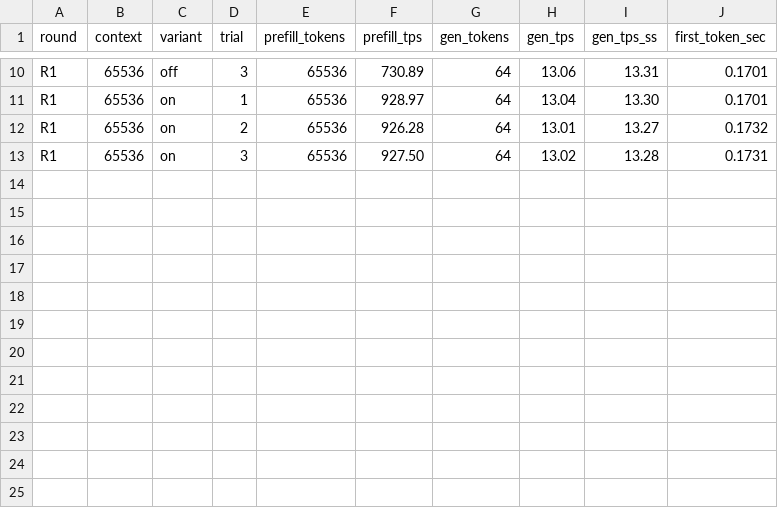
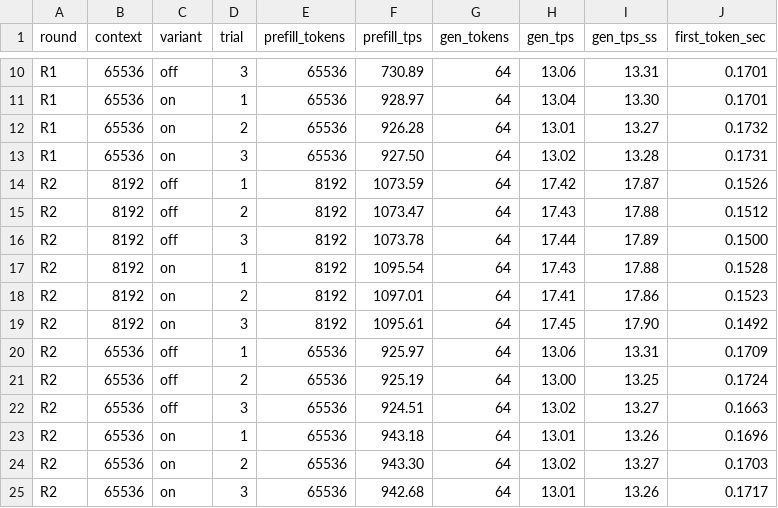
Before and after one commit to Baekpica/ds4-dfm-rs, a CSV file: docs/solar-open2-2026-09-14-rounds.csv, drawn as a sheet; only a part is shown, gaps mark what is left out; the diff names each change by its address in the sheet, - before the commit and + after, or states it on an @@ line.

```diff
--- a/docs/solar-open2-2026-09-14-rounds.csv
+++ b/docs/solar-open2-2026-09-14-rounds.csv
+row 14: R2 | 8192 | off | 1 | 8192 | 1073.59 | 64 | 17.42 | 17.87 | 0.1526
+row 15: R2 | 8192 | off | 2 | 8192 | 1073.47 | 64 | 17.43 | 17.88 | 0.1512
+row 16: R2 | 8192 | off | 3 | 8192 | 1073.78 | 64 | 17.44 | 17.89 | 0.1500
+row 17: R2 | 8192 | on | 1 | 8192 | 1095.54 | 64 | 17.43 | 17.88 | 0.1528
+row 18: R2 | 8192 | on | 2 | 8192 | 1097.01 | 64 | 17.41 | 17.86 | 0.1523
+row 19: R2 | 8192 | on | 3 | 8192 | 1095.61 | 64 | 17.45 | 17.90 | 0.1492
+row 20: R2 | 65536 | off | 1 | 65536 | 925.97 | 64 | 13.06 | 13.31 | 0.1709
+row 21: R2 | 65536 | off | 2 | 65536 | 925.19 | 64 | 13.00 | 13.25 | 0.1724
+row 22: R2 | 65536 | off | 3 | 65536 | 924.51 | 64 | 13.02 | 13.27 | 0.1663
+row 23: R2 | 65536 | on | 1 | 65536 | 943.18 | 64 | 13.01 | 13.26 | 0.1696
+row 24: R2 | 65536 | on | 2 | 65536 | 943.30 | 64 | 13.02 | 13.27 | 0.1703
+row 25: R2 | 65536 | on | 3 | 65536 | 942.68 | 64 | 13.01 | 13.26 | 0.1717
```
Also changed, not shown: 7 other files.
